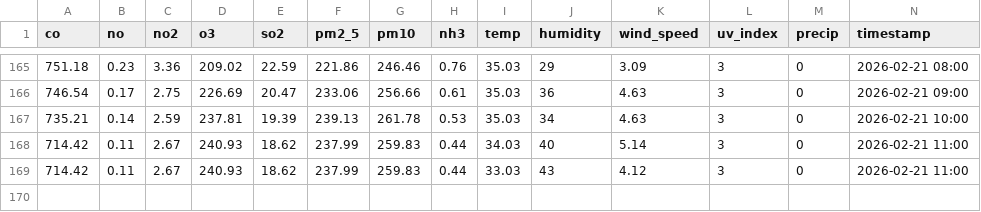
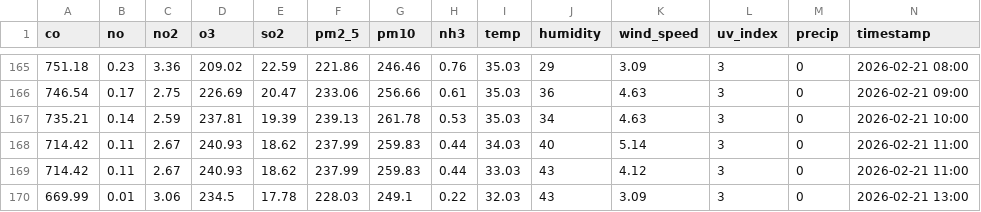
Before and after one commit to Sims9218/Automated-Health-Insight-Engine, a CSV file: data/comprehensive_history.csv, drawn as a sheet; only a part is shown, gaps mark what is left out; rows hold the shown columns only; the diff names each change by its address in the sheet, - before the commit and + after, or states it on an @@ line.

Commit message:
Automated Data Fetch & Forecast Update [skip ci]

```diff
--- a/data/comprehensive_history.csv
+++ b/data/comprehensive_history.csv
+row 170: 669.99 | 0.01 | 3.06 | 234.5 | 17.78 | 228.03 | 249.1 | 0.22 | 32.03 | 43 | 3.09 | 3 | 0 | 2026-02-21 13:00
```
Also changed, not shown: data/forecast_timeline.csv.
